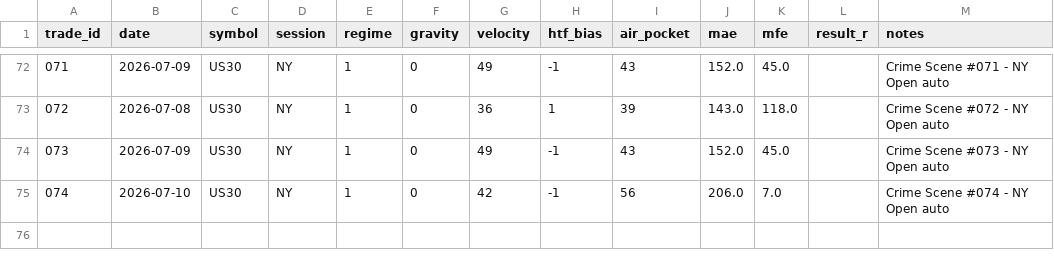
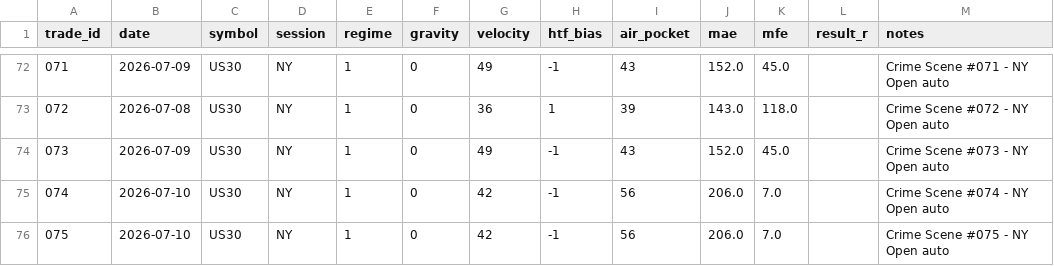
Before and after one commit to augurgod-ctrl/nba-labs, a CSV file: data/trades.csv, drawn as a sheet; only a part is shown, gaps mark what is left out.

Commit message:
auto: US30 NY Open 2026-07-13 13:32 UTC

```diff
--- a/data/trades.csv
+++ b/data/trades.csv
@@ -75 +75,2 @@ trade_id,date,symbol,session,regime,gravity,velocity,htf_bias,air_pocket,mae,mfe
 074,2026-07-10,US30,NY,1,0,42,-1,56,206.0,7.0,,Crime Scene #074 - NY Open auto
+075,2026-07-10,US30,NY,1,0,42,-1,56,206.0,7.0,,Crime Scene #075 - NY Open auto
```
Also changed, not shown: 2 other files.
